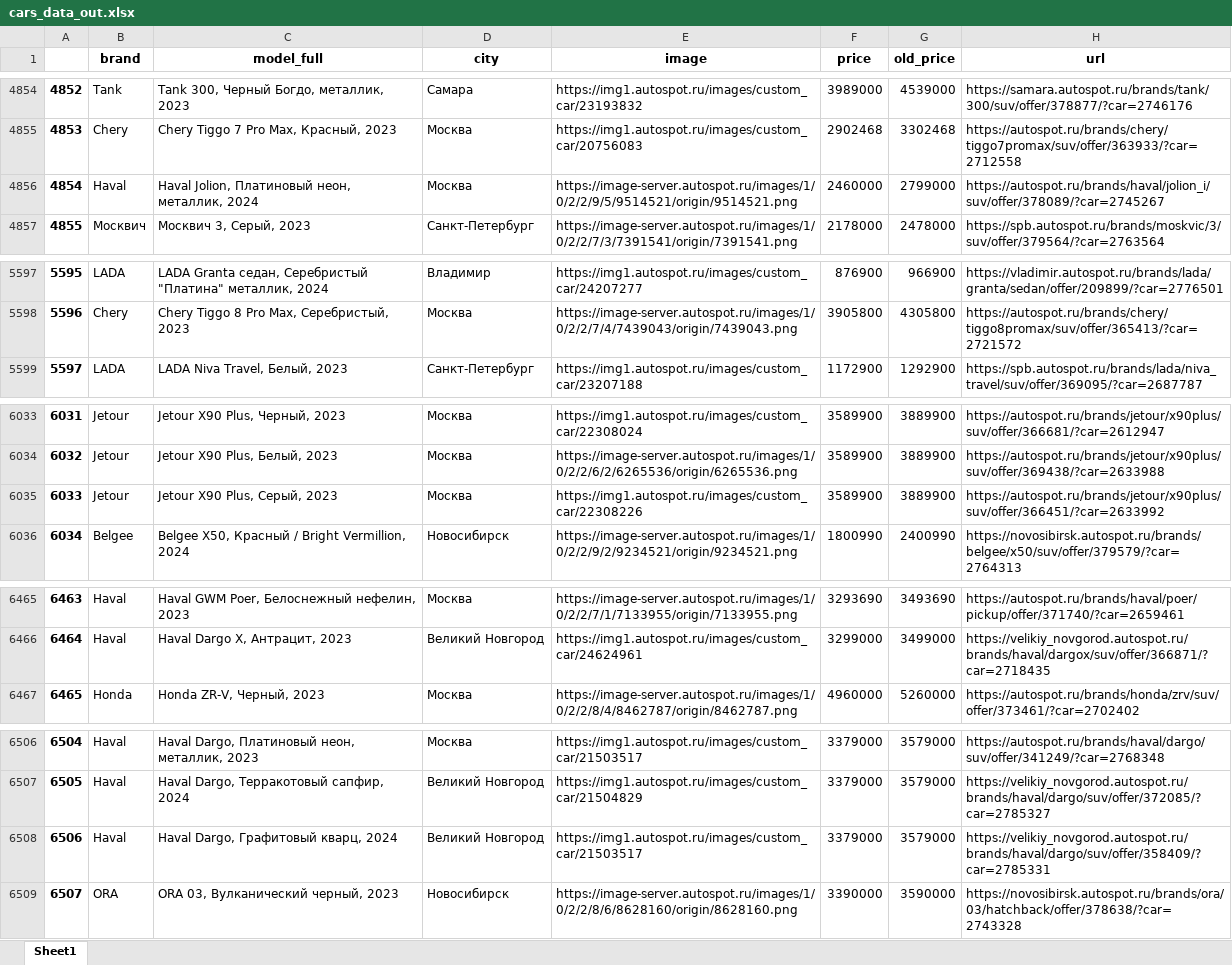
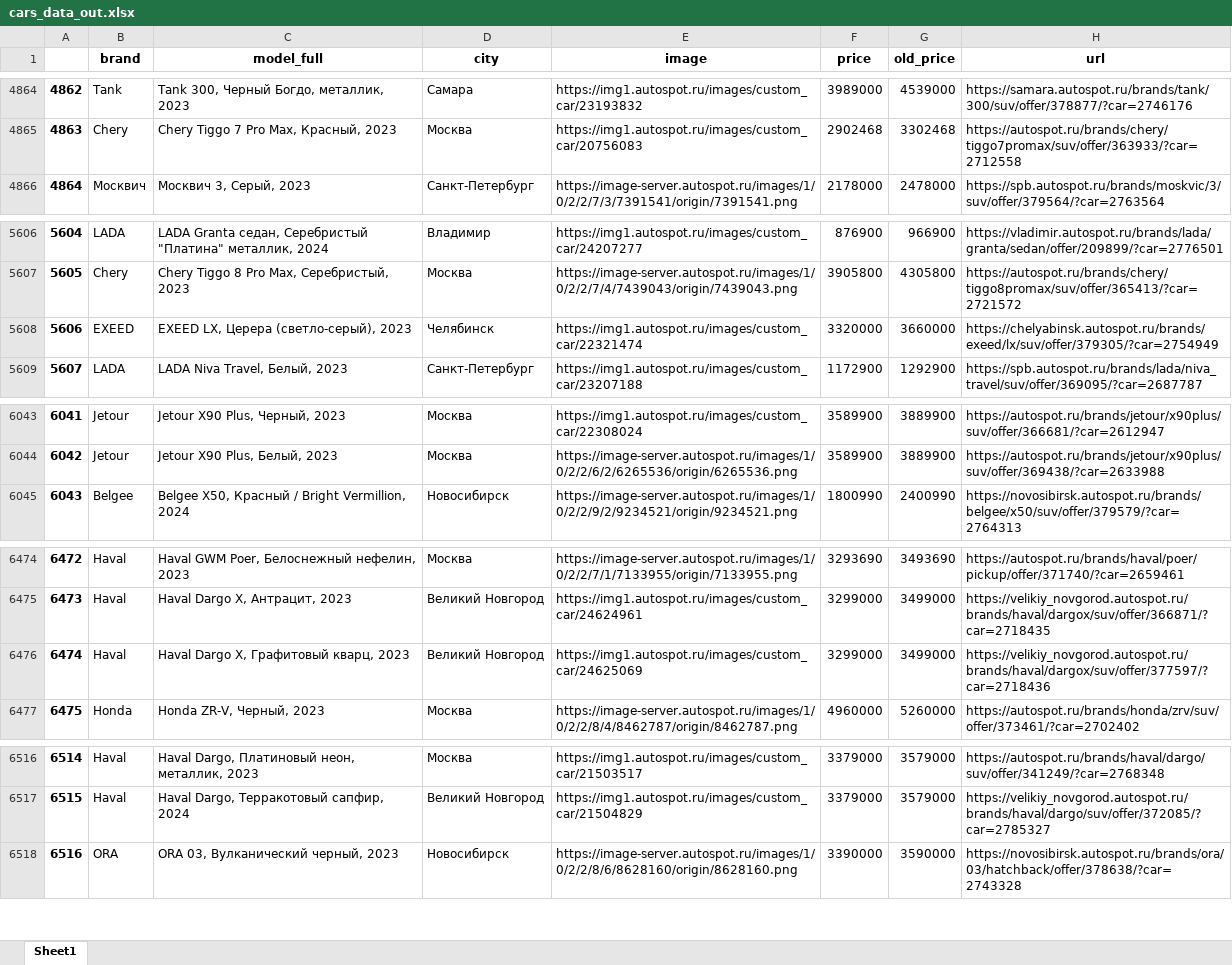
Before and after one commit to connectoid/autospot-parser, an Excel workbook: cars_data_out.xlsx, sheet Sheet1, drawn as a sheet; only a part is shown, gaps mark what is left out; values as stored, in another font and other column widths than the file's, no borders; removed rows and columns are numbered as before the commit, all else as after; the diff covers the shown part only; the diff names each change by its address in the sheet, - before the commit and + after, or states it on an @@ line.

```diff
--- a/cars_data_out.xlsx (sheet Sheet1)
+++ b/cars_data_out.xlsx (sheet Sheet1)
@@ column A renumbered from row 1641 down @@
-row 4856: 4854 | Haval | Haval Jolion, Платиновый неон, металлик, 2024 | Москва | https://image-server.autospot.ru/images/1/0/2/2/9/5/9514521/origin/9514521.png | 2460000 | 2799000 | https://autospot.ru/brands/haval/jolion_i/suv/offer/378089/?car=2745267
+row 5608: 5606 | EXEED | EXEED LX, Церера (светло-серый), 2023 | Челябинск | https://img1.autospot.ru/images/custom_car/22321474 | 3320000 | 3660000 | https://chelyabinsk.autospot.ru/brands/exeed/lx/suv/offer/379305/?car=2754949
-row 6035: 6033 | Jetour | Jetour X90 Plus, Серый, 2023 | Москва | https://img1.autospot.ru/images/custom_car/22308226 | 3589900 | 3889900 | https://autospot.ru/brands/jetour/x90plus/suv/offer/366451/?car=2633992
+row 6476: 6474 | Haval | Haval Dargo X, Графитовый кварц, 2023 | Великий Новгород | https://img1.autospot.ru/images/custom_car/24625069 | 3299000 | 3499000 | https://velikiy_novgorod.autospot.ru/brands/haval/dargox/suv/offer/377597/?car=2718436
-row 6508: 6506 | Haval | Haval Dargo, Графитовый кварц, 2024 | Великий Новгород | https://img1.autospot.ru/images/custom_car/21503517 | 3379000 | 3579000 | https://velikiy_novgorod.autospot.ru/brands/haval/dargo/suv/offer/358409/?car=2785331
```
Also changed, not shown: 22 added rows, 1 removed row and 14 edited cells elsewhere in this sheet, 4 other files.
